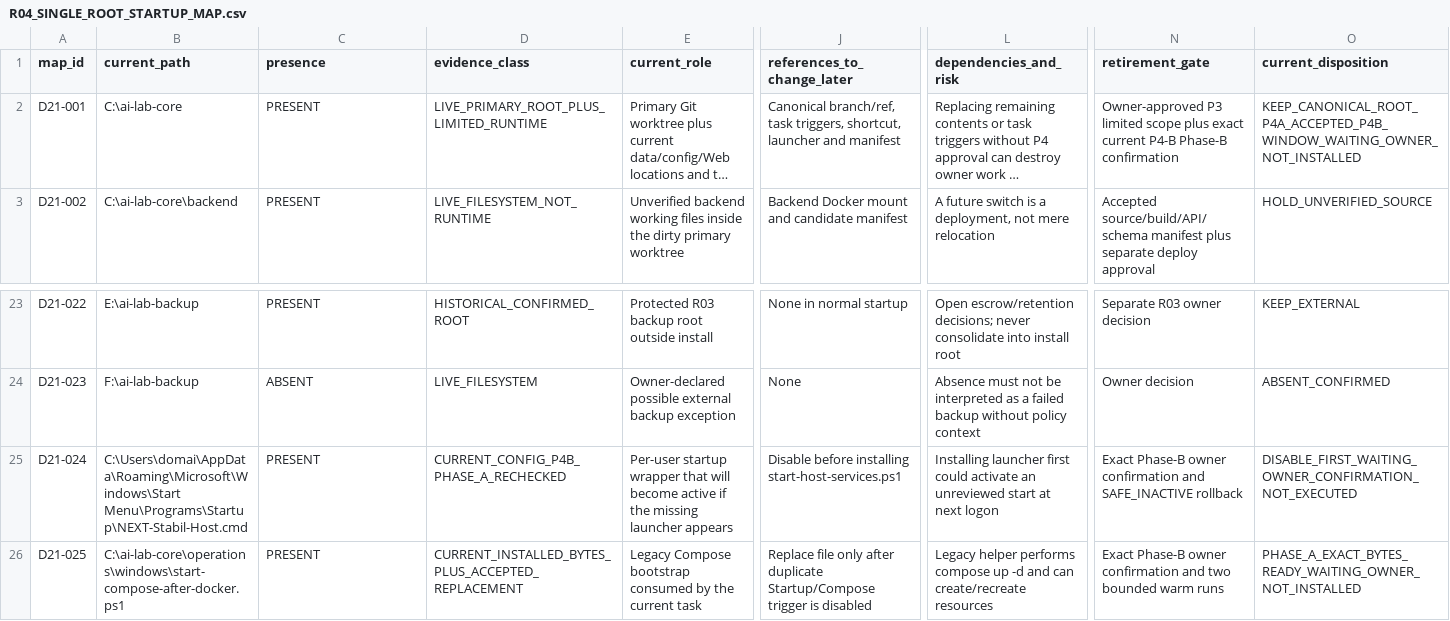
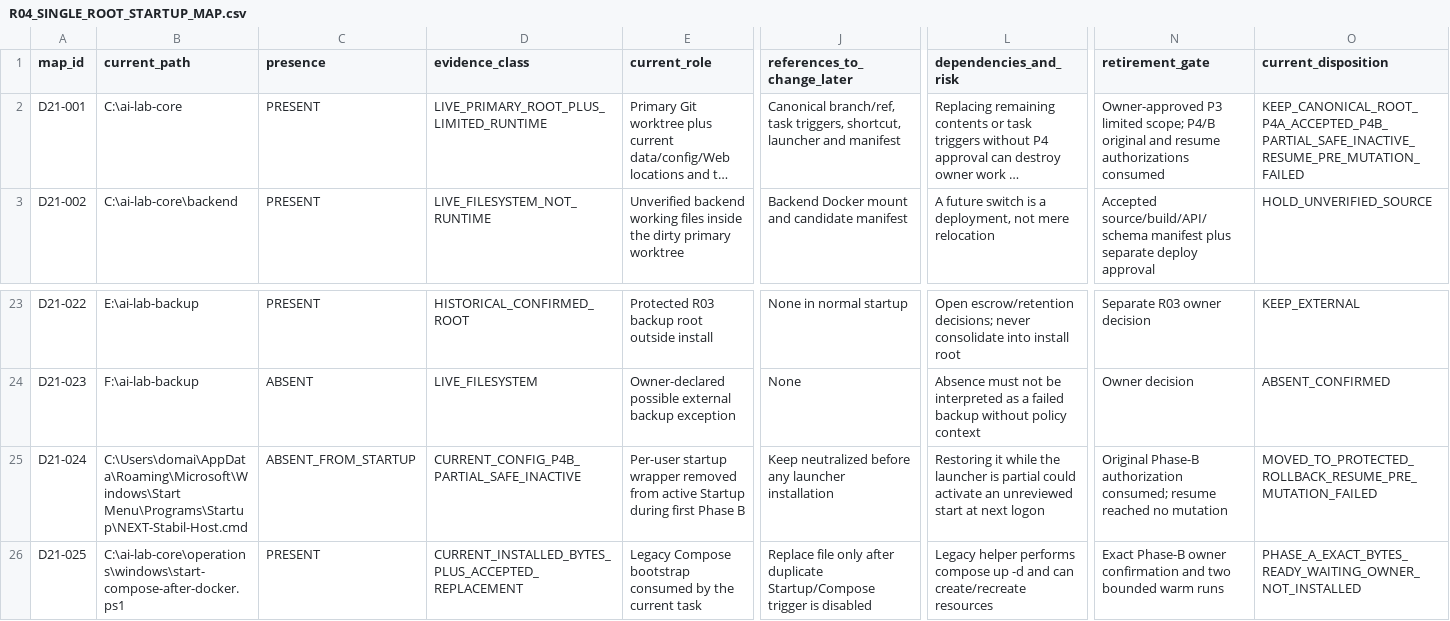
Before and after one commit to domlap94-star/ai-lab-core, a CSV file: docs/recovery/R04_SINGLE_ROOT_STARTUP_MAP.csv, drawn as a sheet; only a part is shown, gaps mark what is left out; long unchanged cells end in …; the diff names each change by its address in the sheet, - before the commit and + after, or states it on an @@ line.

```diff
--- a/docs/recovery/R04_SINGLE_ROOT_STARTUP_MAP.csv
+++ b/docs/recovery/R04_SINGLE_ROOT_STARTUP_MAP.csv
-N2 (retirement_gate): …P3 limited scope plus exact current P4-B Phase-B confirmation
+N2 (retirement_gate): …P3 limited scope; P4/B original and resume authorizations consumed
-O2 (current_disposition): KEEP_CANONICAL_ROOT_P4A_ACCEPTED_P4B_WINDOW_WAITING_OWNER_NOT_INSTALLED
+O2 (current_disposition): KEEP_CANONICAL_ROOT_P4A_ACCEPTED_P4B_PARTIAL_SAFE_INACTIVE_RESUME_PRE_MUTATION_FAILED
-C25 (presence): PRESENT
+C25 (presence): ABSENT_FROM_STARTUP
-D25 (evidence_class): CURRENT_CONFIG_P4B_PHASE_A_RECHECKED
+D25 (evidence_class): CURRENT_CONFIG_P4B_PARTIAL_SAFE_INACTIVE
-E25 (current_role): …startup wrapper that will become active if the missing launcher appears
+E25 (current_role): …startup wrapper removed from active Startup during first Phase B
-J25 (references_to_change_later): Disable before installing start-host-services.ps1
+J25 (references_to_change_later): Keep neutralized before any launcher installation
-L25 (dependencies_and_risk): Installing launcher first could activate…
+L25 (dependencies_and_risk): Restoring it while the launcher is partial could activate…
-N25 (retirement_gate): Exact Phase-B owner confirmation and SAFE_INACTIVE rollback
+N25 (retirement_gate): Original Phase-B authorization consumed; resume reached no mutation
-O25 (current_disposition): DISABLE_FIRST_WAITING_OWNER_CONFIRMATION_NOT_EXECUTED
+O25 (current_disposition): MOVED_TO_PROTECTED_ROLLBACK_RESUME_PRE_MUTATION_FAILED
```
Also changed, not shown: docs/recovery/OWNER_DECISIONS.csv, docs/recovery/PACKAGE_REGISTER.csv, 9 other files.
